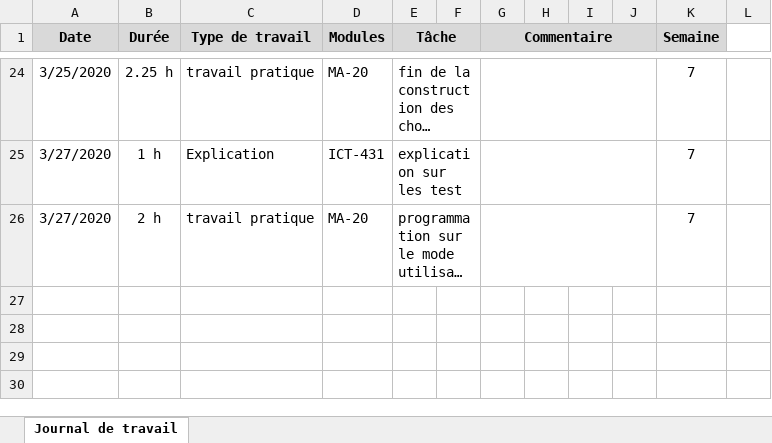
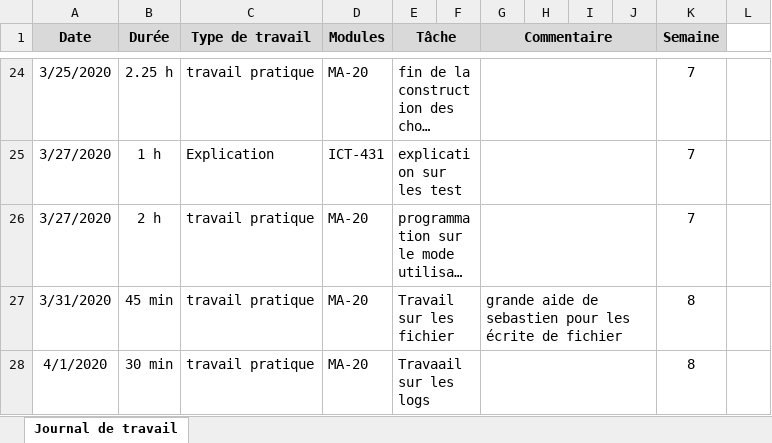
Before and after one commit to Juillet-Meline/Bataille-Navale, an Excel workbook: doc/journal de travail/journal de travail-Mikael.Juillet.xlsx, sheet Journal de travail, drawn as a sheet; only a part is shown, gaps mark what is left out; long unchanged cells end in …; values as stored, in another font and other column widths than the file's, no borders; the diff names each change by its address in the sheet, - before the commit and + after, or states it on an @@ line.

```diff
--- a/doc/journal de travail/journal de travail-Mikael.Juillet.xlsx (sheet Journal de travail)
+++ b/doc/journal de travail/journal de travail-Mikael.Juillet.xlsx (sheet Journal de travail)
+row 27: 3/31/2020 | 45 min | travail pratique | MA-20 | Travail sur les fichier |  | grande aide de sebastien pour les écrite de fichier |  |  |  | 8
+row 28: 4/1/2020 | 30 min | travail pratique | MA-20 | Travaail sur les logs |  |  |  |  |  | 8
```
Also changed, not shown: 1 other file.
